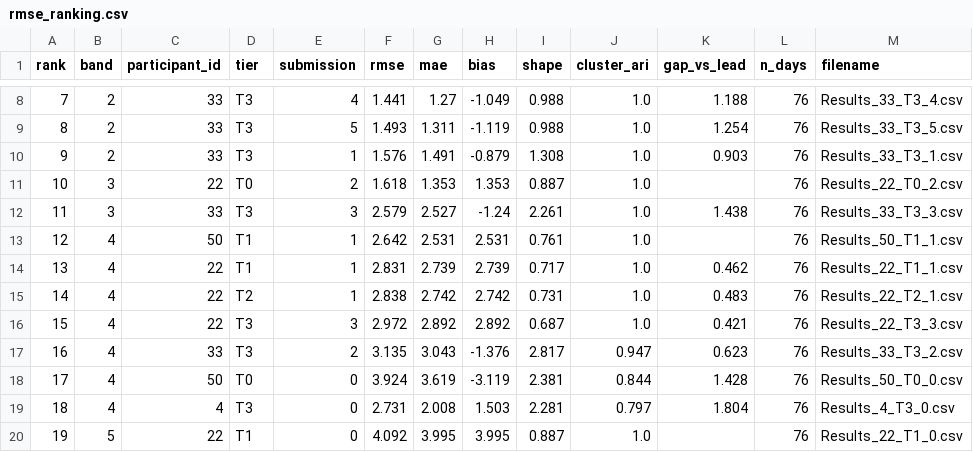
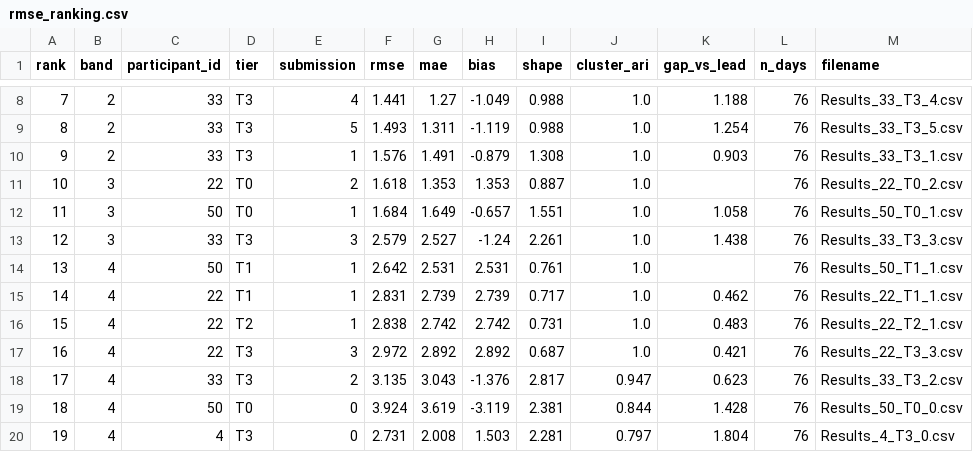
Before and after one commit to MichaelIbrahim-GaTech/NADARA-Static-Yaw-Misalignment-Submissions, a CSV file: docs/rmse_ranking.csv, drawn as a sheet; only a part is shown, gaps mark what is left out; the shorter side is filled out with more unchanged rows; addresses are those after the commit; the diff names each change by its address in the sheet, - before the commit and + after, or states it on an @@ line.

Commit message:
Update leaderboards

```diff
--- a/docs/rmse_ranking.csv
+++ b/docs/rmse_ranking.csv
+row 12: 11 | 3 | 50 | T0 | 1 | 1.684 | 1.649 | -0.657 | 1.551 | 1.0 | 1.058 | 76 | Results_50_T0_1.csv
@@ column A (rank) renumbered from row 13 down @@
```
